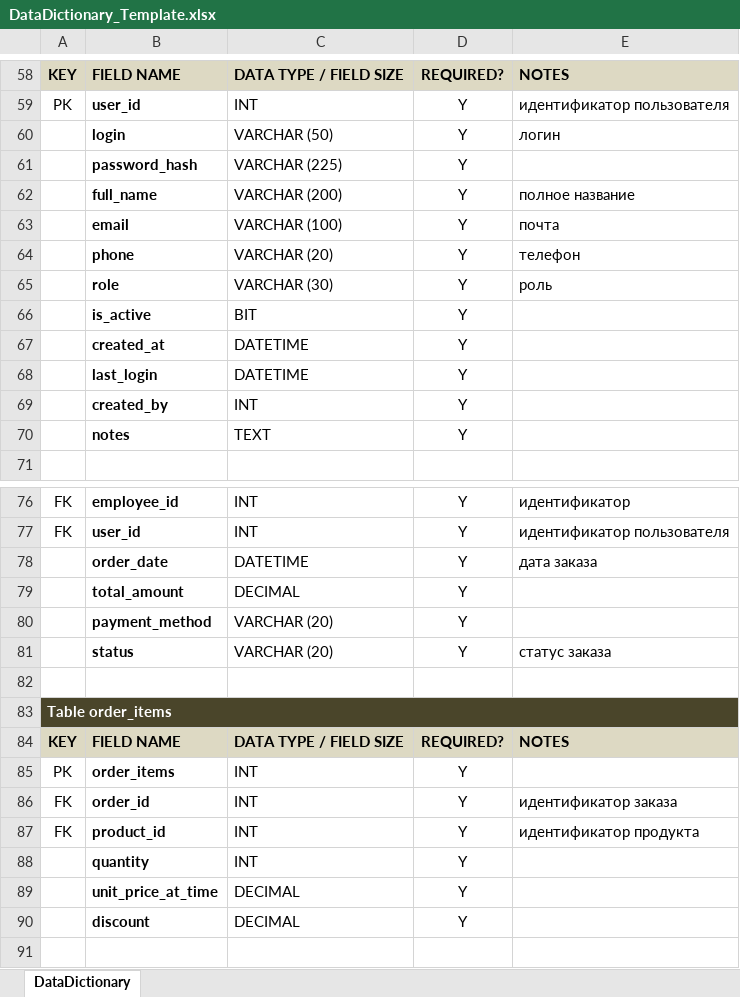
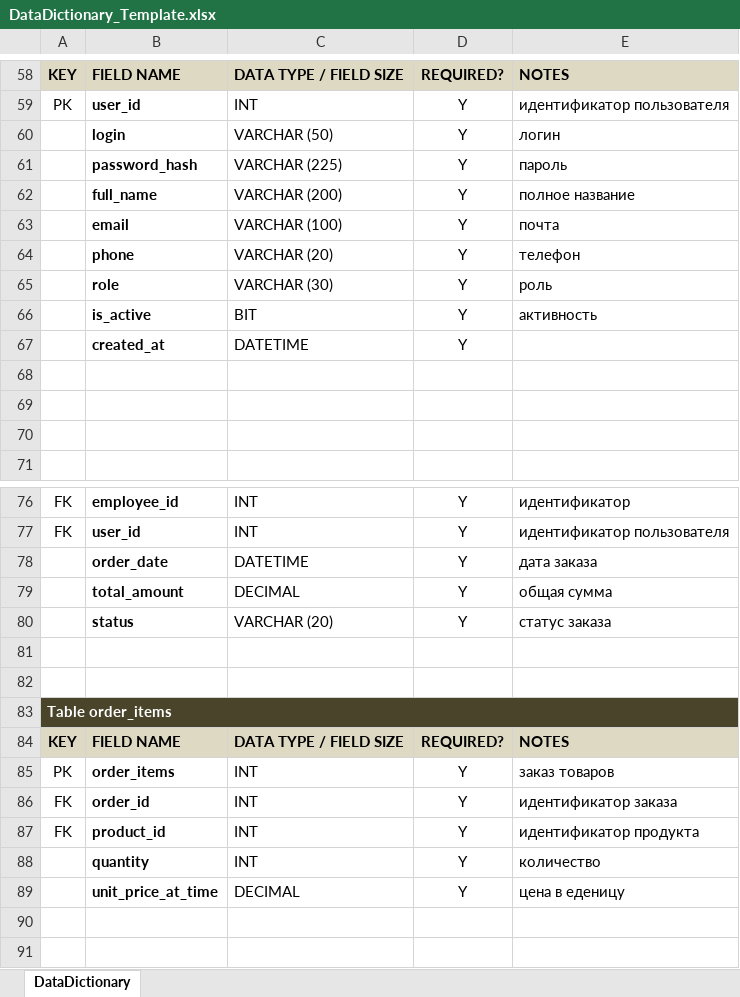
Before and after one commit to anastasizzzaleksa-cmd/Pekarna_Xlebus, an Excel workbook: DataDictionary_Template.xlsx, sheet DataDictionary, drawn as a sheet; only a part is shown, gaps mark what is left out; values as stored, in another font and other column widths than the file's, no borders; removed rows and columns are numbered as before the commit, all else as after; the diff covers the shown part only; the diff names each change by its address in the sheet, - before the commit and + after, or states it on an @@ line.

Commit message:
Add files via upload

```diff
--- a/DataDictionary_Template.xlsx (sheet DataDictionary)
+++ b/DataDictionary_Template.xlsx (sheet DataDictionary)
-E61: (empty)
+E61: пароль
-E66: (empty)
+E66: активность
-row 68:  | last_login | DATETIME | Y
+row 68: (empty)
-row 69:  | created_by | INT | Y
+row 69: (empty)
-row 70:  | notes | TEXT | Y
+row 70: (empty)
-E79: (empty)
+E79: общая сумма
-row 80:  | payment_method | VARCHAR (20) | Y
+row 81: (empty)
-E85: (empty)
+E85: заказ товаров
-E88: (empty)
+E88: количество
-E89: (empty)
+E89: цена в еденицу
-row 90:  | discount | DECIMAL | Y
+row 90: (empty)
```
Also changed, not shown: 1 added row, 1 removed row and 9 edited cells elsewhere in this sheet.
